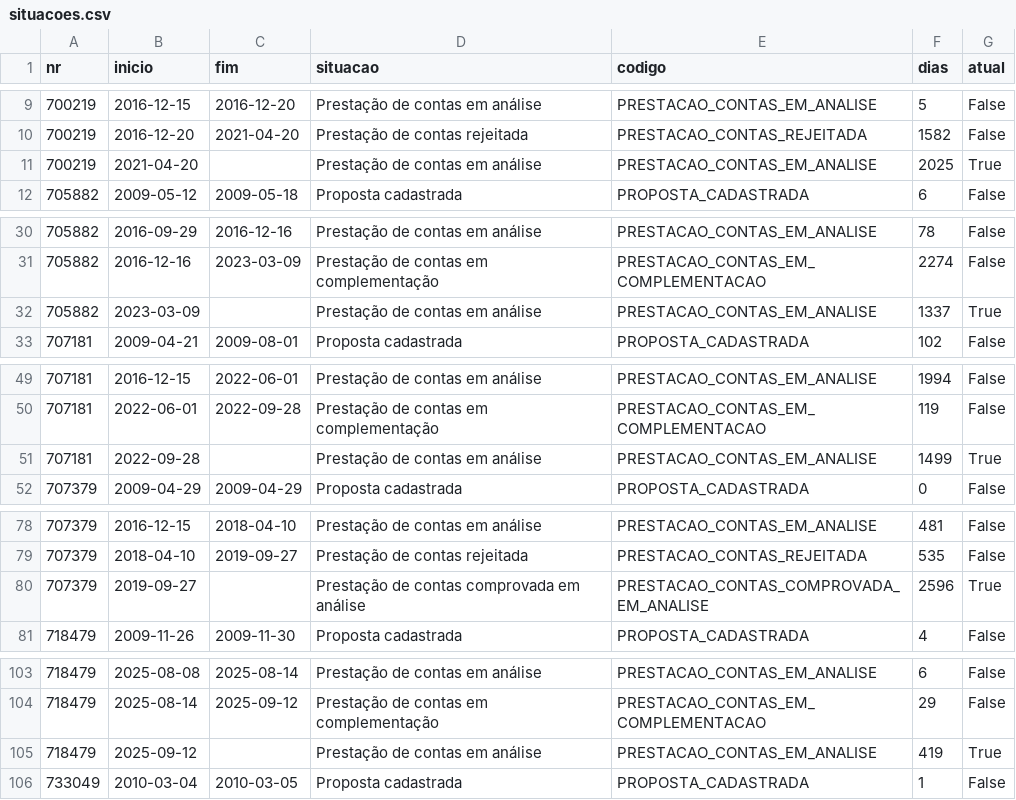
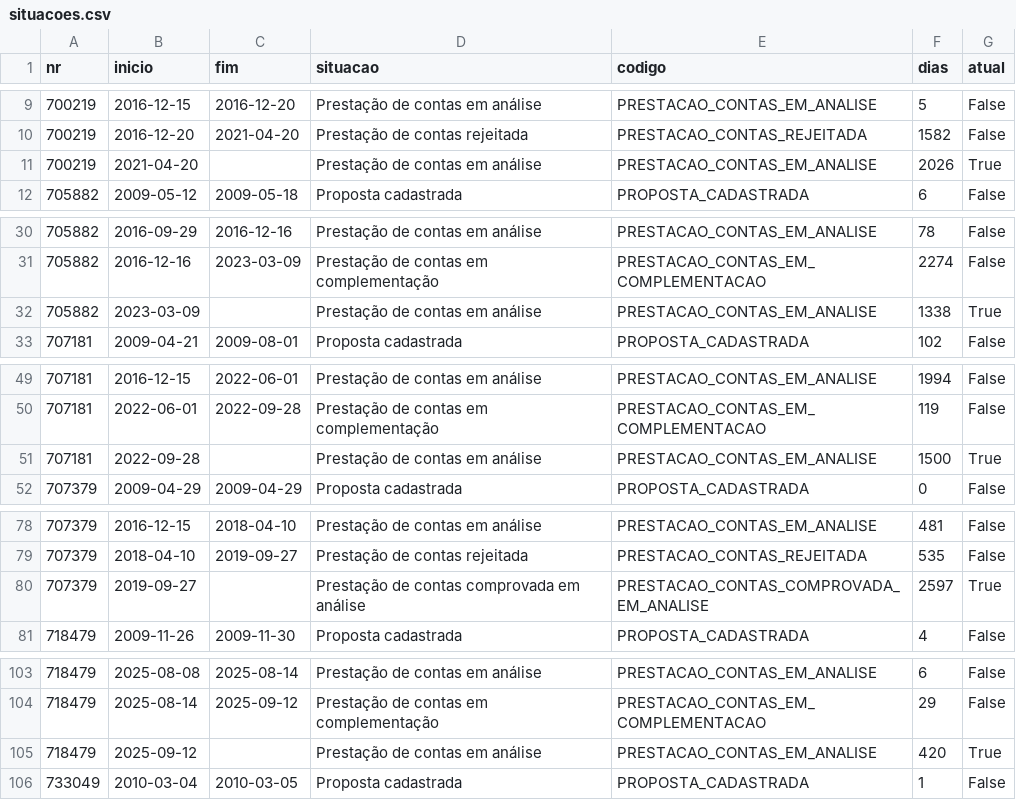
Before and after one commit to CleytonDM/painel-cisternas, a CSV file: dados/situacoes.csv, drawn as a sheet; only a part is shown, gaps mark what is left out; the diff covers the shown part only.

```diff
--- a/dados/situacoes.csv
+++ b/dados/situacoes.csv
@@ -10,3 +10,3 @@ nr,inicio,fim,situacao,codigo,dias,atual
 700219,2016-12-20,2021-04-20,Prestação de contas rejeitada,PRESTACAO_CONTAS_REJEITADA,1582,False
-700219,2021-04-20,,Prestação de contas em análise,PRESTACAO_CONTAS_EM_ANALISE,2025,True
+700219,2021-04-20,,Prestação de contas em análise,PRESTACAO_CONTAS_EM_ANALISE,2026,True
 705882,2009-05-12,2009-05-18,Proposta cadastrada,PROPOSTA_CADASTRADA,6,False
@@ -31,3 +31,3 @@ nr,inicio,fim,situacao,codigo,dias,atual
 705882,2016-12-16,2023-03-09,Prestação de contas em complementação,PRESTACAO_CONTAS_EM_COMPLEMENTACAO,2274,False
-705882,2023-03-09,,Prestação de contas em análise,PRESTACAO_CONTAS_EM_ANALISE,1337,True
+705882,2023-03-09,,Prestação de contas em análise,PRESTACAO_CONTAS_EM_ANALISE,1338,True
 707181,2009-04-21,2009-08-01,Proposta cadastrada,PROPOSTA_CADASTRADA,102,False
@@ -50,3 +50,3 @@ nr,inicio,fim,situacao,codigo,dias,atual
 707181,2022-06-01,2022-09-28,Prestação de contas em complementação,PRESTACAO_CONTAS_EM_COMPLEMENTACAO,119,False
-707181,2022-09-28,,Prestação de contas em análise,PRESTACAO_CONTAS_EM_ANALISE,1499,True
+707181,2022-09-28,,Prestação de contas em análise,PRESTACAO_CONTAS_EM_ANALISE,1500,True
 707379,2009-04-29,2009-04-29,Proposta cadastrada,PROPOSTA_CADASTRADA,0,False
@@ -79,3 +79,3 @@ nr,inicio,fim,situacao,codigo,dias,atual
 707379,2018-04-10,2019-09-27,Prestação de contas rejeitada,PRESTACAO_CONTAS_REJEITADA,535,False
-707379,2019-09-27,,Prestação de contas comprovada em análise,PRESTACAO_CONTAS_COMPROVADA_EM_ANALISE,2596,True
+707379,2019-09-27,,Prestação de contas comprovada em análise,PRESTACAO_CONTAS_COMPROVADA_EM_ANALISE,2597,True
 718479,2009-11-26,2009-11-30,Proposta cadastrada,PROPOSTA_CADASTRADA,4,False
@@ -104,3 +104,3 @@ nr,inicio,fim,situacao,codigo,dias,atual
 718479,2025-08-14,2025-09-12,Prestação de contas em complementação,PRESTACAO_CONTAS_EM_COMPLEMENTACAO,29,False
-718479,2025-09-12,,Prestação de contas em análise,PRESTACAO_CONTAS_EM_ANALISE,419,True
+718479,2025-09-12,,Prestação de contas em análise,PRESTACAO_CONTAS_EM_ANALISE,420,True
 733049,2010-03-04,2010-03-05,Proposta cadastrada,PROPOSTA_CADASTRADA,1,False
```
Also changed, not shown: 61 edited cells elsewhere in this file, dados/historico_saldo.csv, dados/instrumentos.csv, 3 other files.
